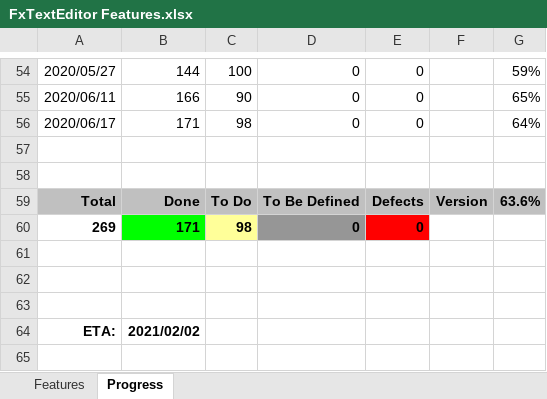
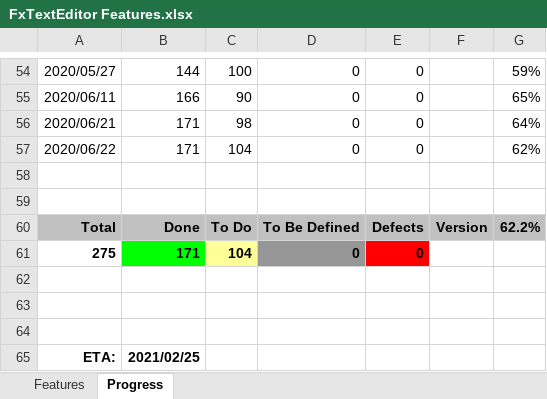
Before and after one commit to andy-goryachev/FxTextEditor, an Excel workbook: FxTextEditor Features.xlsx, sheet Progress, drawn as a sheet; only a part is shown, gaps mark what is left out; values as stored, in another font and other column widths than the file's, no borders; charts and pictures not drawn; addresses are those after the commit; the diff names each change by its address in the sheet, - before the commit and + after, or states it on an @@ line.

```diff
--- a/FxTextEditor Features.xlsx (sheet Progress)
+++ b/FxTextEditor Features.xlsx (sheet Progress)
-A56: 2020/06/17
+A56: 2020/06/21
+row 57: 2020/06/22 | 171 | 104 | 0 | 0 |  | 62%
-G60: 63.6%
+G60: 62.2%
-A61: 269
+A61: 275
-C61: 98
+C61: 104
-B65: 2021/02/02
+B65: 2021/02/25
```
Also changed, not shown: sheet Features, formulas that keep their value, charts or pictures, 3 other files.
